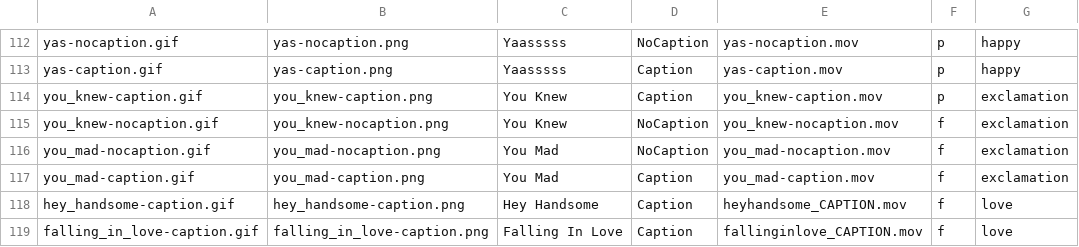
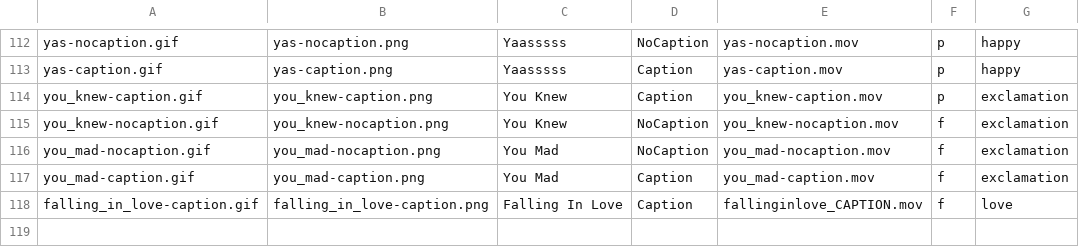
Before and after one commit to cosmicarrows/Eboticon-iOS, a CSV file: Eboticon1.2/eboticon_gifs.csv, drawn as a sheet; only a part is shown, gaps mark what is left out; the diff names each change by its address in the sheet, - before the commit and + after, or states it on an @@ line.

Commit message:
Latest Eboticon Build

```diff
--- a/Eboticon1.2/eboticon_gifs.csv
+++ b/Eboticon1.2/eboticon_gifs.csv
-row 118: hey_handsome-caption.gif | hey_handsome-caption.png | Hey Handsome | Caption | heyhandsome_CAPTION.mov | f | love
```
Also changed, not shown: Eboticon1.2/eboticon_purchase_gifs.csv, 6 other files.
